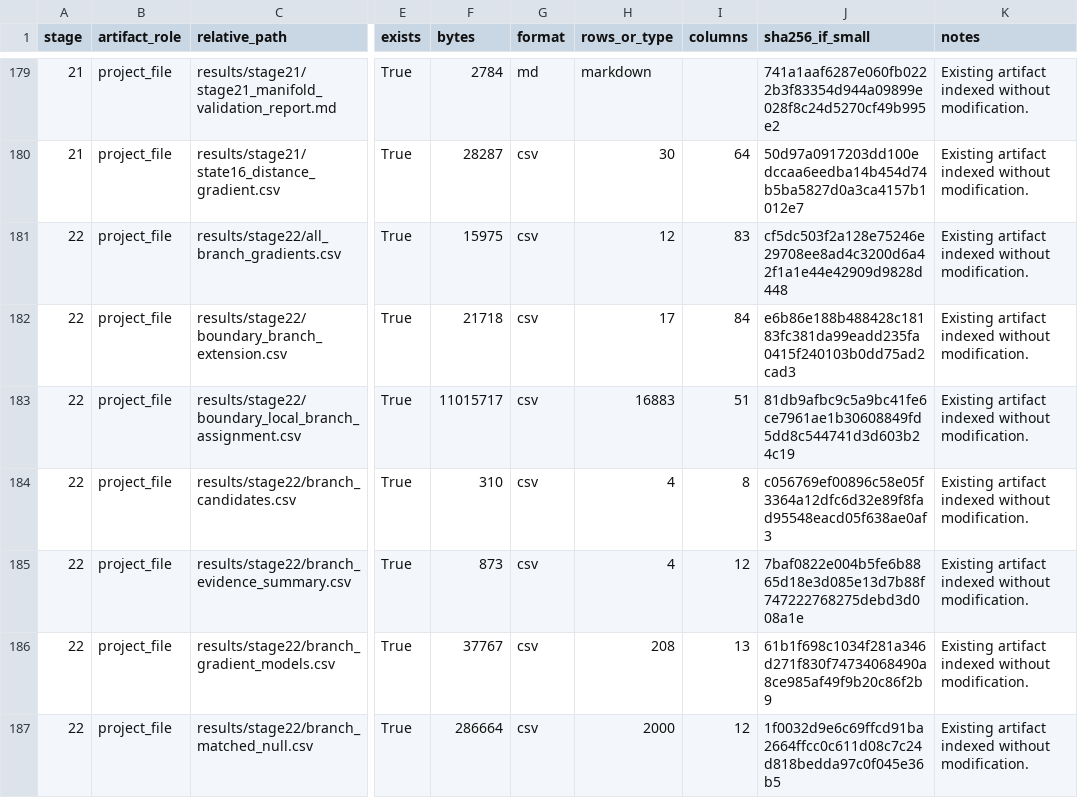
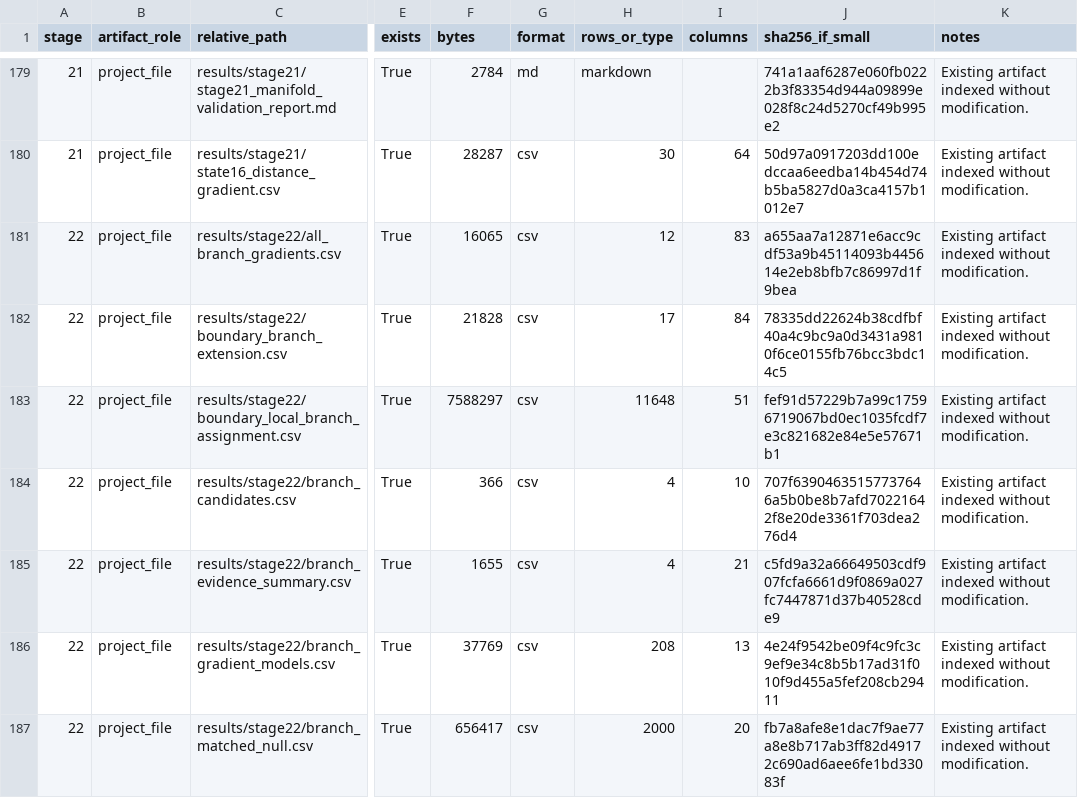
Before and after one commit to yimjr/LAM-Research, a CSV file: LAM-State-Modeling/results/stage24_final/artifact_index.csv, drawn as a sheet; only a part is shown, gaps mark what is left out; the diff covers the shown part only; the diff names each change by its address in the sheet, - before the commit and + after, or states it on an @@ line.

```diff
--- a/LAM-State-Modeling/results/stage24_final/artifact_index.csv
+++ b/LAM-State-Modeling/results/stage24_final/artifact_index.csv
-F181 (bytes): 15975
+F181 (bytes): 16065
-J181 (sha256_if_small): cf5dc503f2a128e75246e29708ee8ad4c3200d6a42f1a1e44e42909d9828d448
+J181 (sha256_if_small): a655aa7a12871e6acc9cdf53a9b45114093b445614e2eb8bfb7c86997d1f9bea
-F182 (bytes): 21718
+F182 (bytes): 21828
-J182 (sha256_if_small): e6b86e188b488428c18183fc381da99eadd235fa0415f240103b0dd75ad2cad3
+J182 (sha256_if_small): 78335dd22624b38cdfbf40a4c9bc9a0d3431a9810f6ce0155fb76bcc3bdc14c5
-F183 (bytes): 11015717
+F183 (bytes): 7588297
-H183 (rows_or_type): 16883
+H183 (rows_or_type): 11648
-J183 (sha256_if_small): 81db9afbc9c5a9bc41fe6ce7961ae1b30608849fd5dd8c544741d3d603b24c19
+J183 (sha256_if_small): fef91d57229b7a99c17596719067bd0ec1035fcdf7e3c821682e84e5e57671b1
-F184 (bytes): 310
+F184 (bytes): 366
-I184 (columns): 8
+I184 (columns): 10
-J184 (sha256_if_small): c056769ef00896c58e05f3364a12dfc6d32e89f8fad95548eacd05f638ae0af3
+J184 (sha256_if_small): 707f63904635157737646a5b0be8b7afd70221642f8e20de3361f703dea276d4
-F185 (bytes): 873
+F185 (bytes): 1655
-I185 (columns): 12
+I185 (columns): 21
-J185 (sha256_if_small): 7baf0822e004b5fe6b8865d18e3d085e13d7b88f747222768275debd3d008a1e
+J185 (sha256_if_small): c5fd9a32a66649503cdf907fcfa6661d9f0869a027fc7447871d37b40528cde9
-F186 (bytes): 37767
+F186 (bytes): 37769
-J186 (sha256_if_small): 61b1f698c1034f281a346d271f830f74734068490a8ce985af49f9b20c86f2b9
+J186 (sha256_if_small): 4e24f9542be09f4c9fc3c9ef9e34c8b5b17ad31f010f9d455a5fef208cb29411
-F187 (bytes): 286664
+F187 (bytes): 656417
-I187 (columns): 12
+I187 (columns): 20
-J187 (sha256_if_small): 1f0032d9e6c69ffcd91ba2664ffcc0c611d08c7c24d818bedda97c0f045e36b5
+J187 (sha256_if_small): fb7a8afe8e1dac7f9ae77a8e8b717ab3ff82d49172c690ad6aee6fe1bd33083f
```
Also changed, not shown: 1 added row and 48 edited cells elsewhere in this file, LAM-State-Modeling/results/stage22/branch_evidence_summary.csv, LAM-State-Modeling/results/stage22/state16_branch_position.csv, 48 other files.
